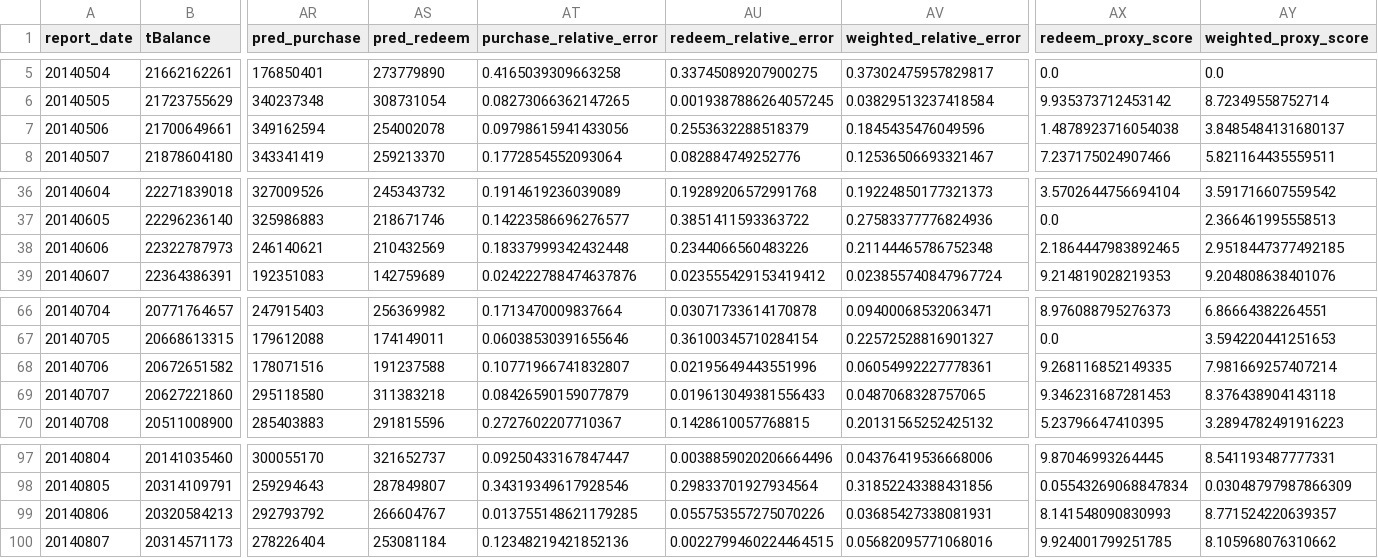
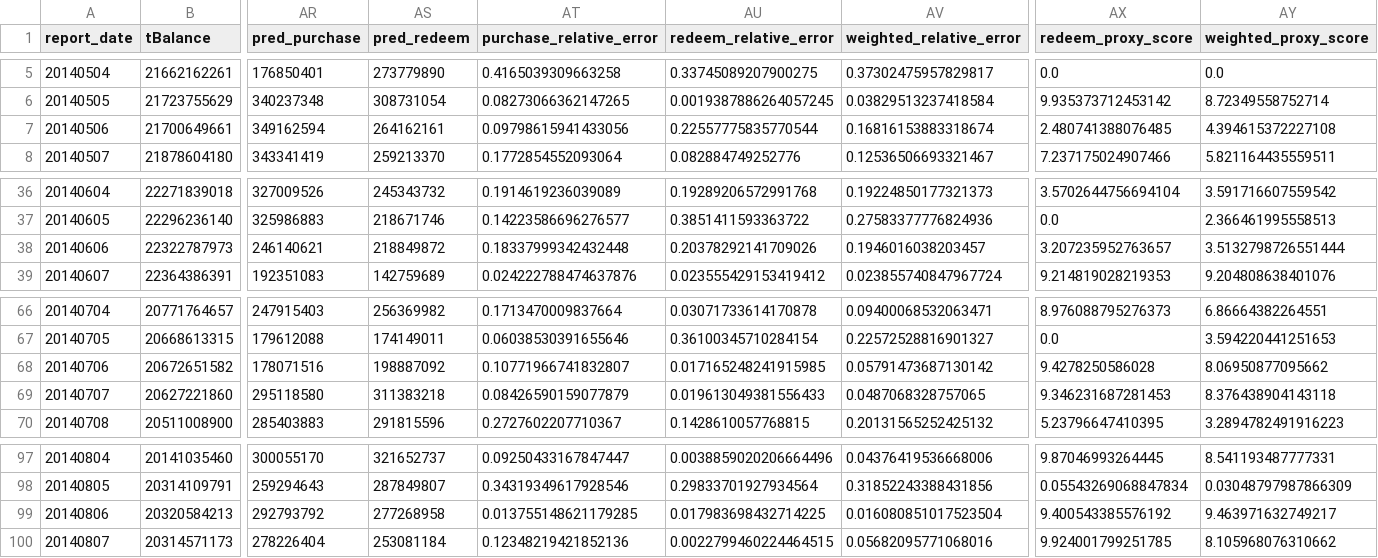
Before and after one commit to makabaka165/tianchi_funds, a CSV file: output/rolling_validation_2014_05_08.csv, drawn as a sheet; only a part is shown, gaps mark what is left out; the diff names each change by its address in the sheet, - before the commit and + after, or states it on an @@ line.

Commit message:
Add day 6 redeem adjustment

```diff
--- a/output/rolling_validation_2014_05_08.csv
+++ b/output/rolling_validation_2014_05_08.csv
-AS7 (pred_redeem): 254002078
+AS7 (pred_redeem): 264162161
-AU7 (redeem_relative_error): 0.2553632288518379
+AU7 (redeem_relative_error): 0.22557775835770544
-AV7 (weighted_relative_error): 0.1845435476049596
+AV7 (weighted_relative_error): 0.16816153883318674
-AX7 (redeem_proxy_score): 1.4878923716054038
+AX7 (redeem_proxy_score): 2.480741388076485
-AY7 (weighted_proxy_score): 3.8485484131680137
+AY7 (weighted_proxy_score): 4.394615372227108
-AS38 (pred_redeem): 210432569
+AS38 (pred_redeem): 218849872
-AU38 (redeem_relative_error): 0.2344066560483226
+AU38 (redeem_relative_error): 0.20378292141709026
-AV38 (weighted_relative_error): 0.21144465786752348
+AV38 (weighted_relative_error): 0.1946016038203457
-AX38 (redeem_proxy_score): 2.1864447983892465
+AX38 (redeem_proxy_score): 3.207235952763657
-AY38 (weighted_proxy_score): 2.9518447377492185
+AY38 (weighted_proxy_score): 3.5132798726551444
-AS68 (pred_redeem): 191237588
+AS68 (pred_redeem): 198887092
-AU68 (redeem_relative_error): 0.02195649443551996
+AU68 (redeem_relative_error): 0.017165248241915985
-AV68 (weighted_relative_error): 0.06054992227778361
+AV68 (weighted_relative_error): 0.05791473687130142
-AX68 (redeem_proxy_score): 9.268116852149335
+AX68 (redeem_proxy_score): 9.4278250586028
-AY68 (weighted_proxy_score): 7.981669257407214
+AY68 (weighted_proxy_score): 8.06950877095662
-AS99 (pred_redeem): 266604767
+AS99 (pred_redeem): 277268958
-AU99 (redeem_relative_error): 0.055753557275070226
+AU99 (redeem_relative_error): 0.017983698432714225
-AV99 (weighted_relative_error): 0.03685427338081931
+AV99 (weighted_relative_error): 0.016080851017523504
-AX99 (redeem_proxy_score): 8.141548090830993
+AX99 (redeem_proxy_score): 9.400543385576192
-AY99 (weighted_proxy_score): 8.771524220639357
+AY99 (weighted_proxy_score): 9.463971632749217
```
Also changed, not shown: output/tc_comp_predict_table.csv, output/validation_august_2014.csv, 5 other files.
